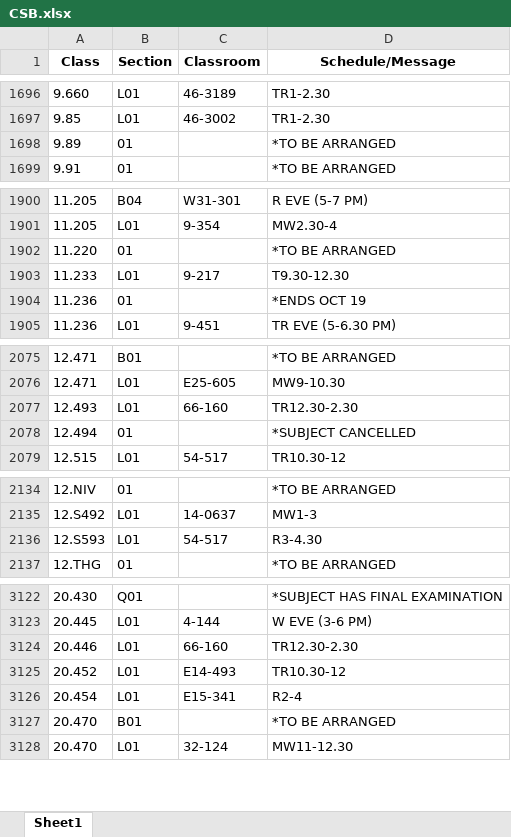
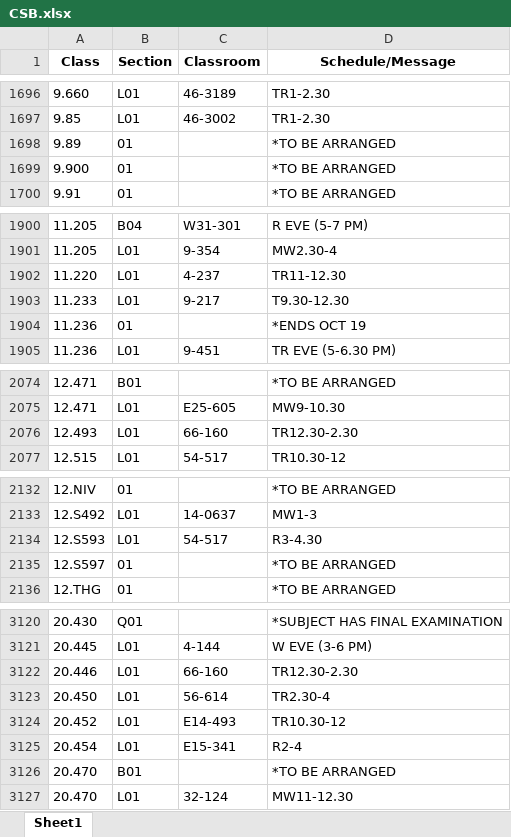
Before and after one commit to edfan/firehose, an Excel workbook: new_scripts/CSB.xlsx, sheet Sheet1, drawn as a sheet; only a part is shown, gaps mark what is left out; values as stored, in another font and other column widths than the file's, no borders; removed rows and columns are numbered as before the commit, all else as after; the diff covers the shown part only; the diff names each change by its address in the sheet, - before the commit and + after, or states it on an @@ line.

```diff
--- a/new_scripts/CSB.xlsx (sheet Sheet1)
+++ b/new_scripts/CSB.xlsx (sheet Sheet1)
+row 1699: 9.900 | 01 |  | *TO BE ARRANGED
-B1902 (Section): 01
+B1902 (Section): L01
-C1902 (Classroom): (empty)
+C1902 (Classroom): 4-237
-D1902 (Schedule/Message): *TO BE ARRANGED
+D1902 (Schedule/Message): TR11-12.30
-row 2078: 12.494 | 01 |  | *SUBJECT CANCELLED
+row 2135: 12.S597 | 01 |  | *TO BE ARRANGED
+row 3123: 20.450 | L01 | 56-614 | TR2.30-4
```
Also changed, not shown: 4 added rows, 7 removed rows and 44 edited cells elsewhere in this sheet, 7 other files.
